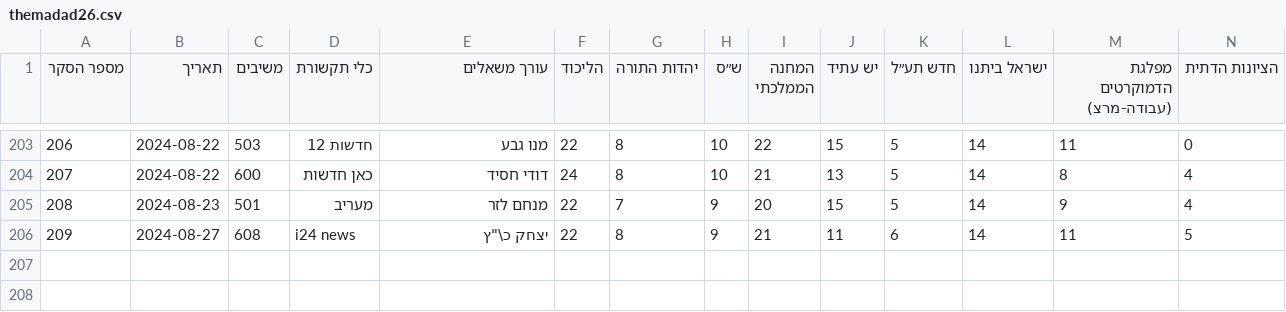
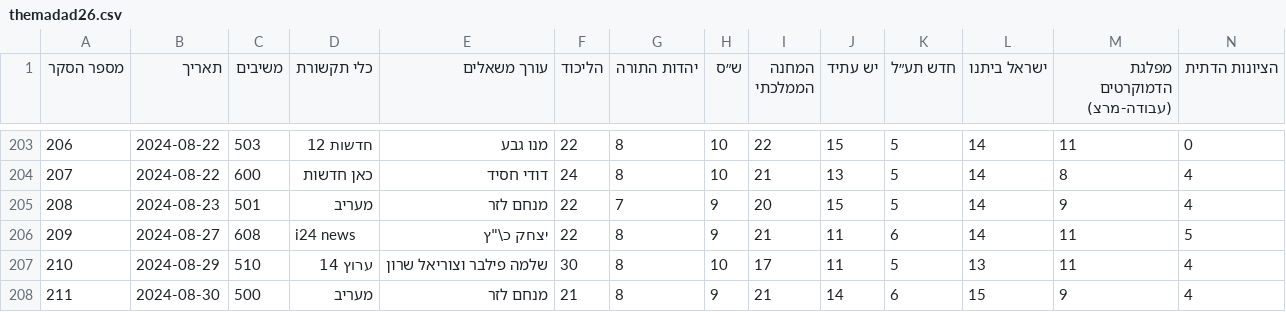
Before and after one commit to yuval-harpaz/misc, a CSV file: data/themadad26.csv, drawn as a sheet; only a part is shown, gaps mark what is left out; rows hold the shown columns only; the diff names each change by its address in the sheet, - before the commit and + after, or states it on an @@ line.

```diff
--- a/data/themadad26.csv
+++ b/data/themadad26.csv
+row 207: 210 | 2024-08-29 | 510 | ערוץ 14 | שלמה פילבר וצוריאל שרון | 30 | 8 | 10 | 17 | 11 | 5 | 13 | 11 | 4
+row 208: 211 | 2024-08-30 | 500 | מעריב | מנחם לזר | 21 | 8 | 9 | 21 | 14 | 6 | 15 | 9 | 4
```
